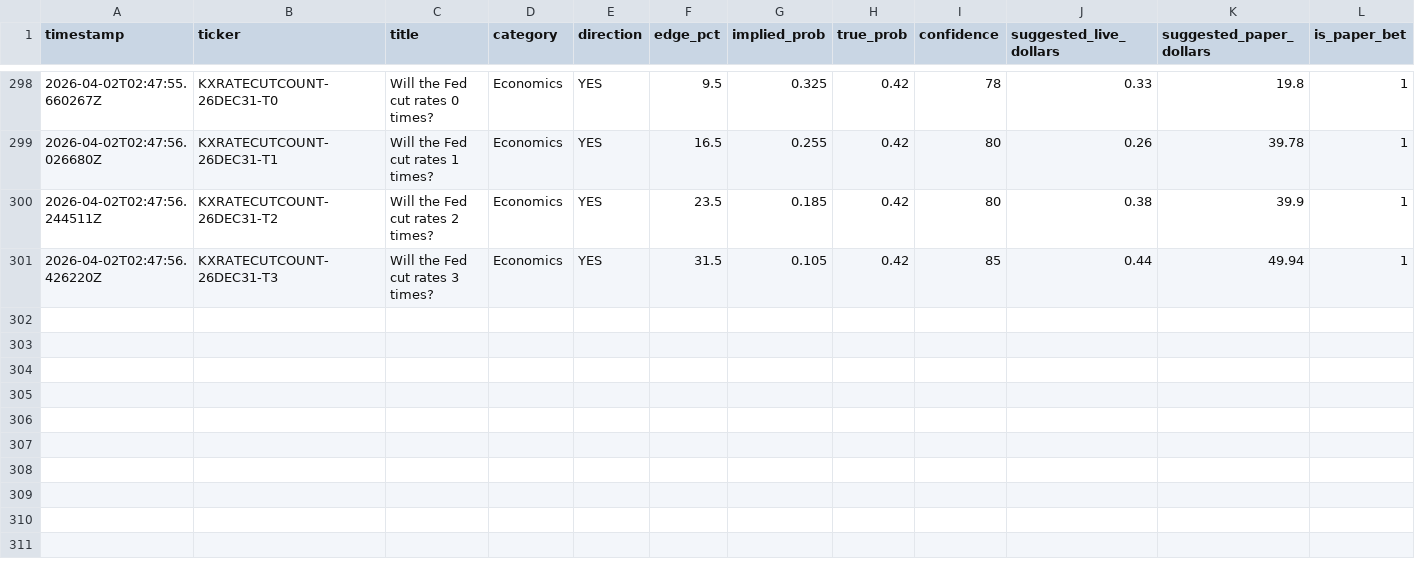
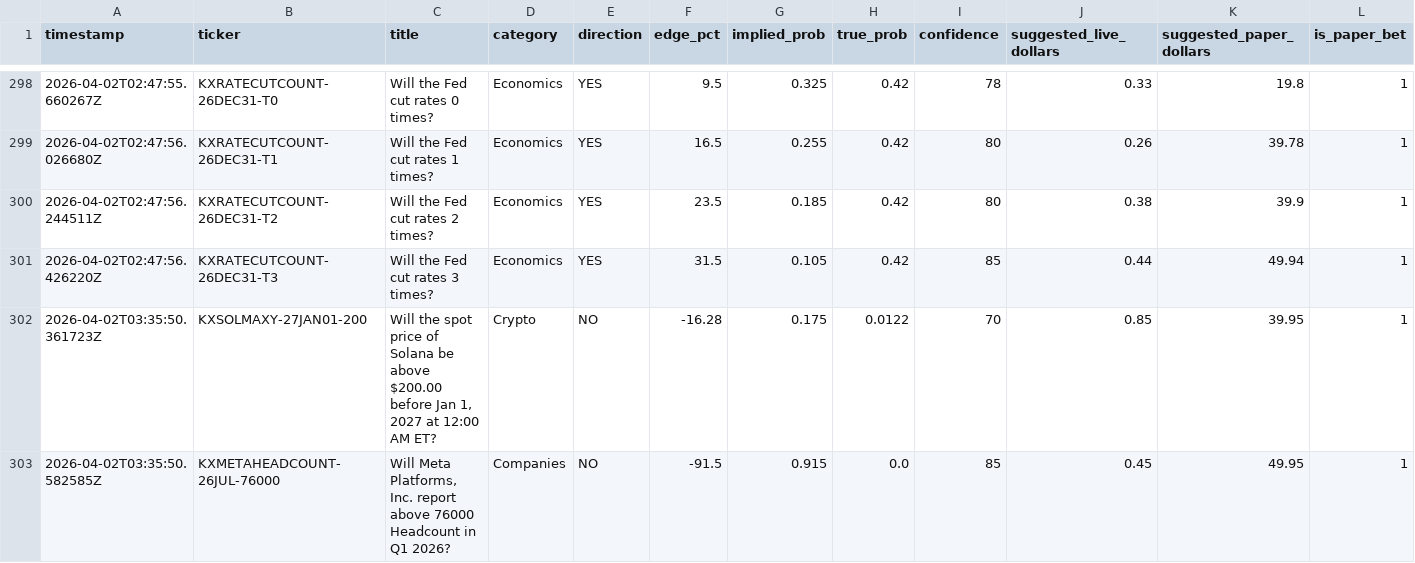
Before and after one commit to deemcores-ai/kalshi-bot, a CSV file: outcomes.csv, drawn as a sheet; only a part is shown, gaps mark what is left out; rows hold the shown columns only; the diff names each change by its address in the sheet, - before the commit and + after, or states it on an @@ line.

```diff
--- a/outcomes.csv
+++ b/outcomes.csv
+row 302: 2026-04-02T03:35:50.361723Z | KXSOLMAXY-27JAN01-200 | Will the spot price of Solana be above $200.00 before Jan 1, 2027 at 12:00 AM ET? | Crypto | NO | -16.28 | 0.175 | 0.0122 | 70 | 0.85 | 39.95 | 1
+row 303: 2026-04-02T03:35:50.582585Z | KXMETAHEADCOUNT-26JUL-76000 | Will Meta Platforms, Inc. report above 76000 Headcount in Q1 2026? | Companies | NO | -91.5 | 0.915 | 0.0 | 85 | 0.45 | 49.95 | 1
```
Also changed, not shown: 2 other files.
